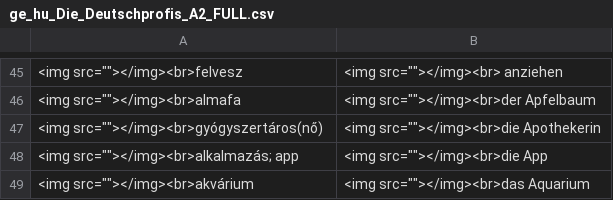
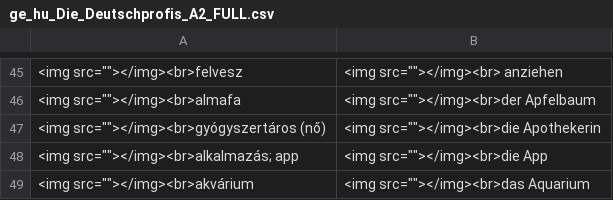
Before and after one commit to Felisha76/portfolio, a CSV file: cs_templates/ge_hu_Die_Deutschprofis_A2_FULL.csv, drawn as a sheet; only a part is shown, gaps mark what is left out.

```diff
--- a/cs_templates/ge_hu_Die_Deutschprofis_A2_FULL.csv
+++ b/cs_templates/ge_hu_Die_Deutschprofis_A2_FULL.csv
@@ -46,3 +46,3 @@
 <img src=""></img><br>almafa,<img src=""></img><br>der Apfelbaum
-<img src=""></img><br>gyógyszertáros(nő),<img src=""></img><br>die Apothekerin
+<img src=""></img><br>gyógyszertáros (nő),<img src=""></img><br>die Apothekerin
 <img src=""></img><br>alkalmazás; app,<img src=""></img><br>die App
```
